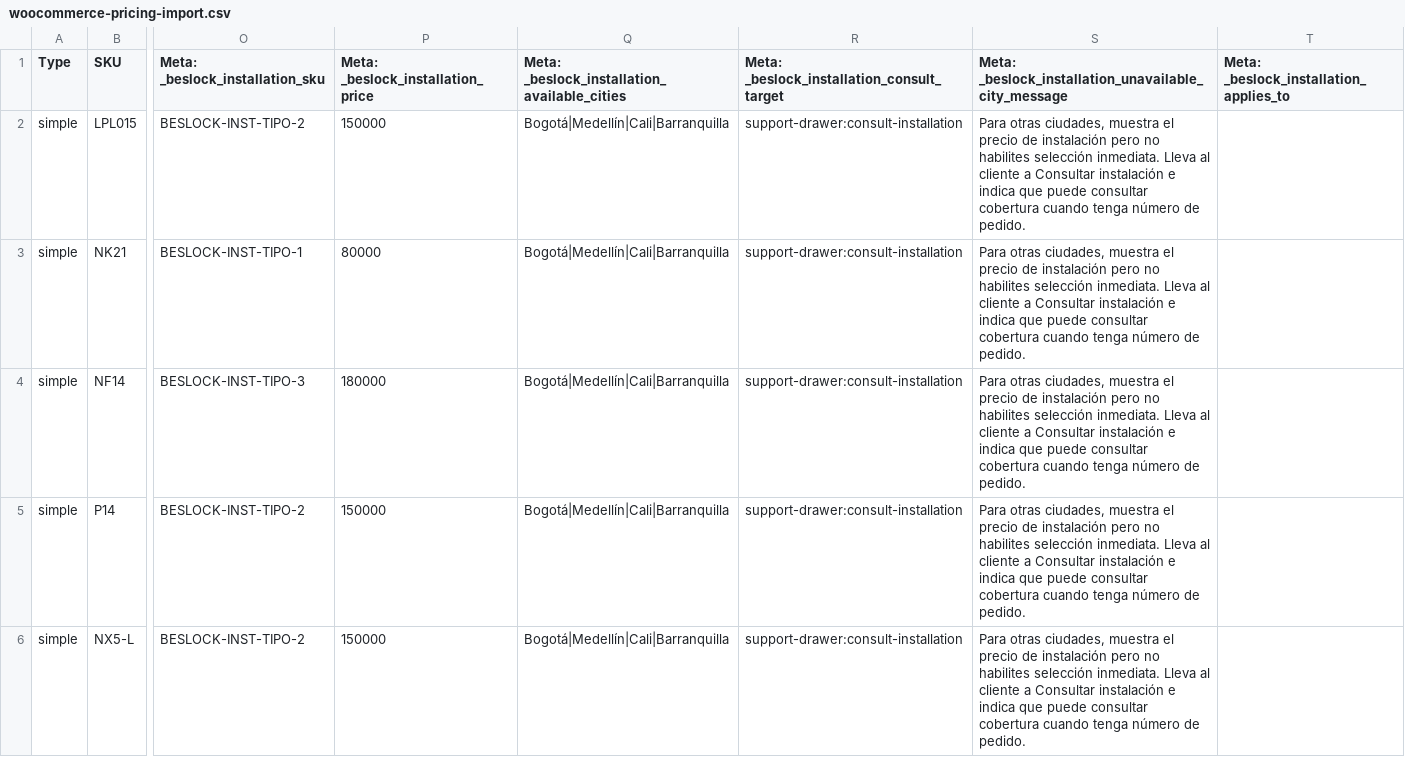
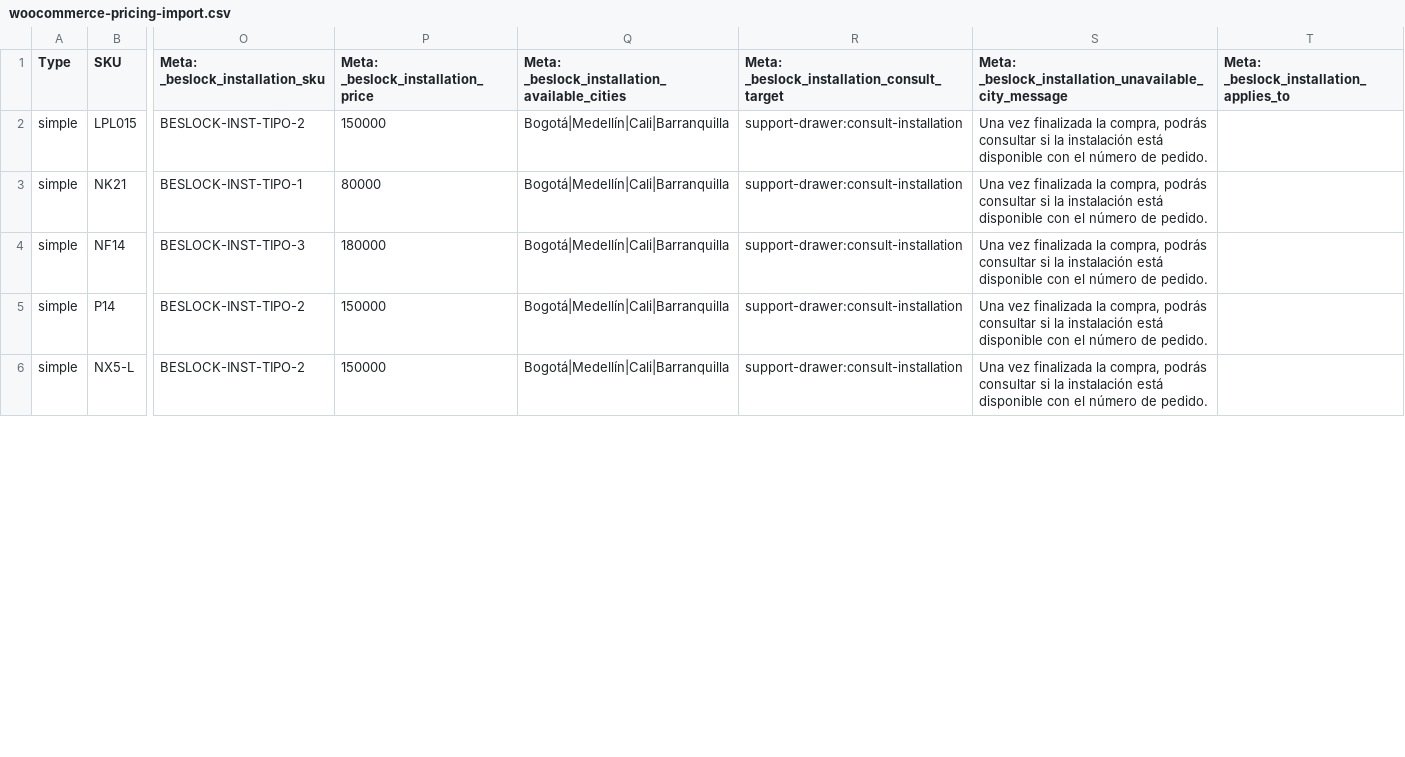
Before and after one commit to anmunozfranco-beep/Beslock, a CSV file: wp-content/themes/beslock-custom/data/woocommerce-pricing-import.csv, drawn as a sheet; only a part is shown, gaps mark what is left out; the diff covers the shown part only; the diff names each change by its address in the sheet, - before the commit and + after, or states it on an @@ line.

Commit message:
Add cart installation pricing flow

```diff
--- a/wp-content/themes/beslock-custom/data/woocommerce-pricing-import.csv
+++ b/wp-content/themes/beslock-custom/data/woocommerce-pricing-import.csv
-S2:S6: Para otras ciudades, muestra el precio de instalación pero no habilites selección inmediata. Lleva al cliente a Consultar instalación e indica que puede consultar cobertura cuando tenga número de…
+S2:S6: Una vez finalizada la compra, podrás consultar si la instalación está disponible con el número de…
```
Also changed, not shown: 4 edited cells elsewhere in this file, 6 other files.
